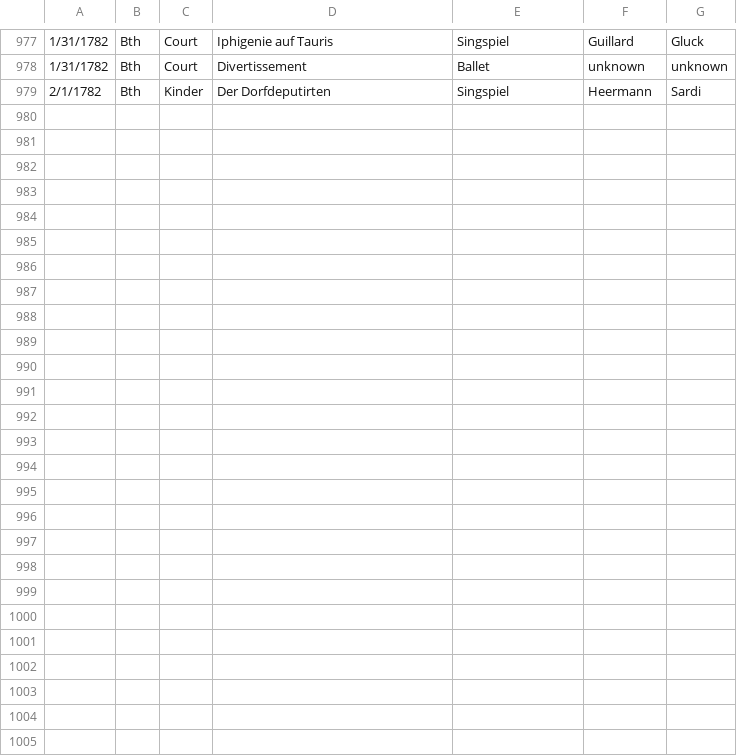
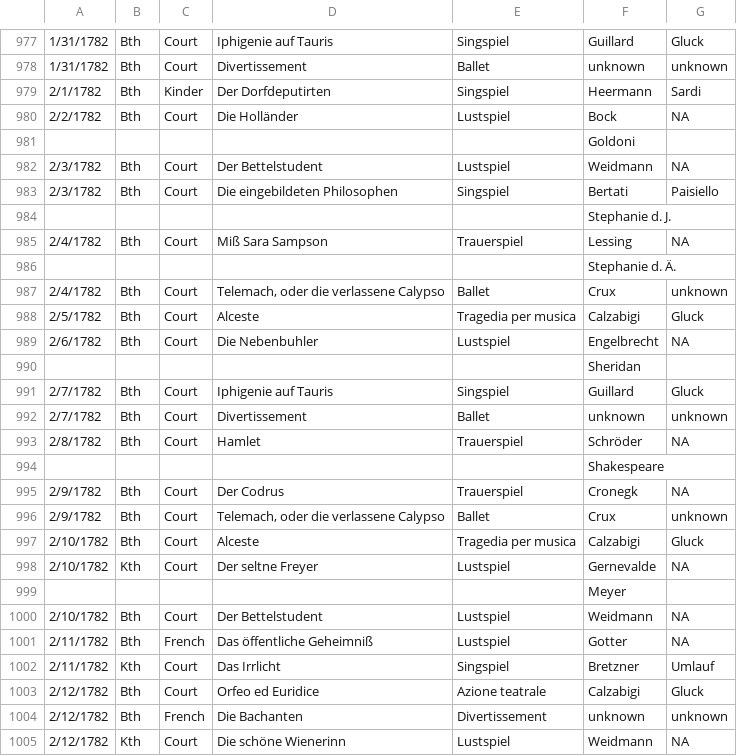
Before and after one commit to dexedge/schletter, a CSV file: Schletter.csv, drawn as a sheet; only a part is shown, gaps mark what is left out; the diff covers the shown part only.

```diff
--- a/Schletter.csv
+++ b/Schletter.csv
@@ -979 +979,27 @@
 "2/1/1782","Bth","Kinder","Der Dorfdeputirten","Singspiel","Heermann","Sardi"
+"2/2/1782","Bth","Court","Die Holländer","Lustspiel","Bock","NA"
+"","","","",,"Goldoni",
+"2/3/1782","Bth","Court","Der Bettelstudent","Lustspiel","Weidmann","NA"
+"2/3/1782","Bth","Court","Die eingebildeten Philosophen","Singspiel","Bertati","Paisiello"
+"","","","",,"Stephanie d. J.",
+"2/4/1782","Bth","Court","Miß Sara Sampson","Trauerspiel","Lessing","NA"
+"","","","",,"Stephanie d. Ä.",
+"2/4/1782","Bth","Court","Telemach, oder die verlassene Calypso","Ballet","Crux","unknown"
+"2/5/1782","Bth","Court","Alceste","Tragedia per musica","Calzabigi","Gluck"
+"2/6/1782","Bth","Court","Die Nebenbuhler","Lustspiel","Engelbrecht","NA"
+"","","","",,"Sheridan",
+"2/7/1782","Bth","Court","Iphigenie auf Tauris","Singspiel","Guillard","Gluck"
+"2/7/1782","Bth","Court","Divertissement","Ballet","unknown","unknown"
+"2/8/1782","Bth","Court","Hamlet","Trauerspiel","Schröder","NA"
+"","","","",,"Shakespeare",
+"2/9/1782","Bth","Court","Der Codrus","Trauerspiel","Cronegk","NA"
+"2/9/1782","Bth","Court","Telemach, oder die verlassene Calypso","Ballet","Crux","unknown"
+"2/10/1782","Bth","Court","Alceste","Tragedia per musica","Calzabigi","Gluck"
+"2/10/1782","Kth","Court","Der seltne Freyer","Lustspiel","Gernevalde","NA"
+"","","","",,"Meyer",
+"2/10/1782","Bth","Court","Der Bettelstudent","Lustspiel","Weidmann","NA"
+"2/11/1782","Bth","French","Das öffentliche Geheimniß","Lustspiel","Gotter","NA"
+"2/11/1782","Kth","Court","Das Irrlicht","Singspiel","Bretzner","Umlauf"
+"2/12/1782","Bth","Court","Orfeo ed Euridice","Azione teatrale","Calzabigi","Gluck"
+"2/12/1782","Bth","French","Die Bachanten","Divertissement","unknown","unknown"
+"2/12/1782","Kth","Court","Die schöne Wienerinn","Lustspiel","Weidmann","NA"
```
Also changed, not shown: 5 edited cells elsewhere in this file, 1 other file.
